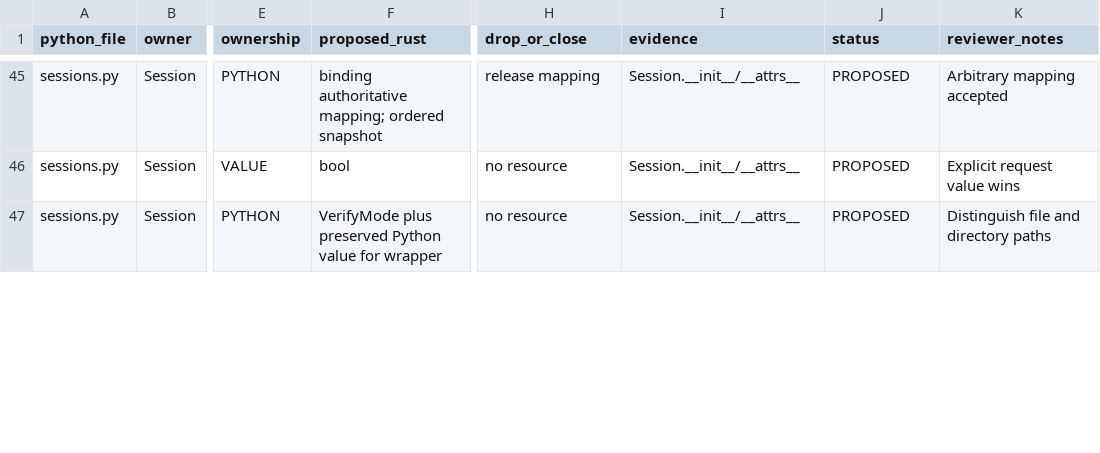
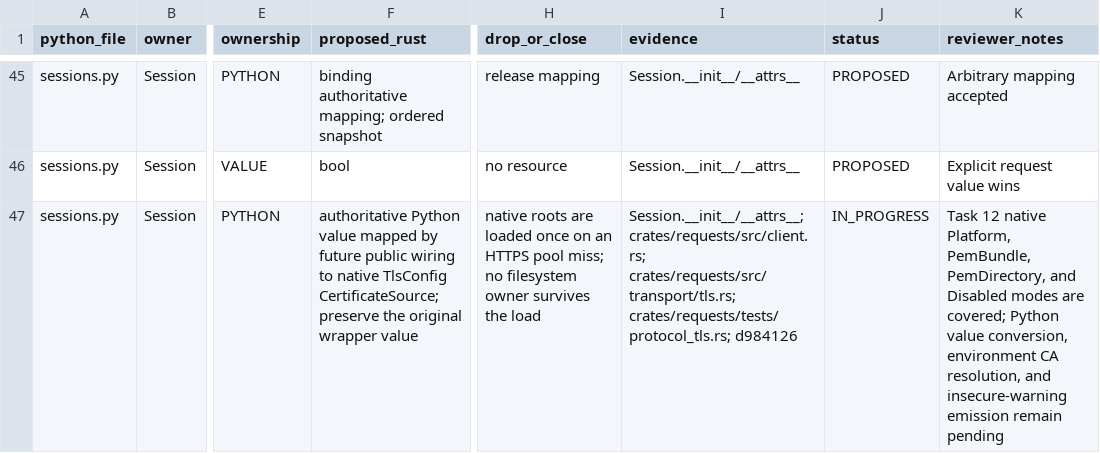
Before and after one commit to puneet-chandna/requests-native, a TSV file: LIFETIMES.tsv, drawn as a sheet; only a part is shown, gaps mark what is left out; the diff covers the shown part only; the diff names each change by its address in the sheet, - before the commit and + after, or states it on an @@ line.

Commit message:
docs: prepare Task 12 TLS review handoff

```diff
--- a/LIFETIMES.tsv
+++ b/LIFETIMES.tsv
-F47 (proposed_rust): VerifyMode plus preserved Python value for wrapper
+F47 (proposed_rust): authoritative Python value mapped by future public wiring to native TlsConfig CertificateSource; preserve the original wrapper value
-H47 (drop_or_close): no resource
+H47 (drop_or_close): native roots are loaded once on an HTTPS pool miss; no filesystem owner survives the load
-I47 (evidence): Session.__init__/__attrs__
+I47 (evidence): Session.__init__/__attrs__; crates/requests/src/client.rs; crates/requests/src/transport/tls.rs; crates/requests/tests/protocol_tls.rs; d984126
-J47 (status): PROPOSED
+J47 (status): IN_PROGRESS
-K47 (reviewer_notes): Distinguish file and directory paths
+K47 (reviewer_notes): Task 12 native Platform, PemBundle, PemDirectory, and Disabled modes are covered; Python value conversion, environment CA resolution, and insecure-warning emission remain pending
```
Also changed, not shown: 14 edited cells elsewhere in this file, API_COMPATIBILITY.tsv.
